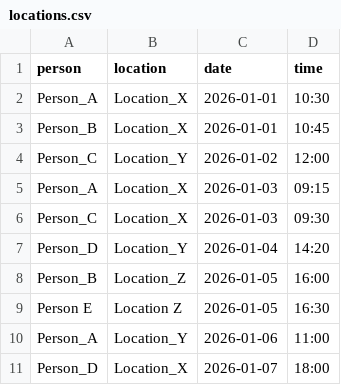
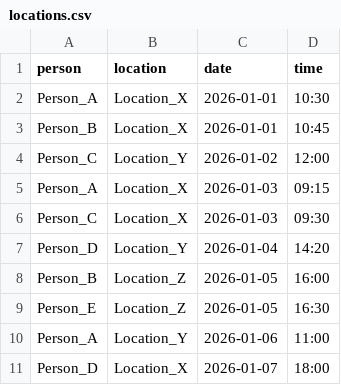
Before and after one commit to ShamanthShaiva01/Criminal_Network_Analysis, a CSV file: data/locations.csv, drawn as a sheet.

```diff
--- a/data/locations.csv
+++ b/data/locations.csv
@@ -8,3 +8,3 @@ Person_D, Location_Y, 2026-01-04, 14:20
 Person_B, Location_Z, 2026-01-05, 16:00
-Person E, Location Z, 2026-01-05, 16:30
+Person_E, Location_Z, 2026-01-05, 16:30
 Person_A, Location_Y, 2026-01-06, 11:00
```
Also changed, not shown: data/cdr.csv, data/transactions.csv.
